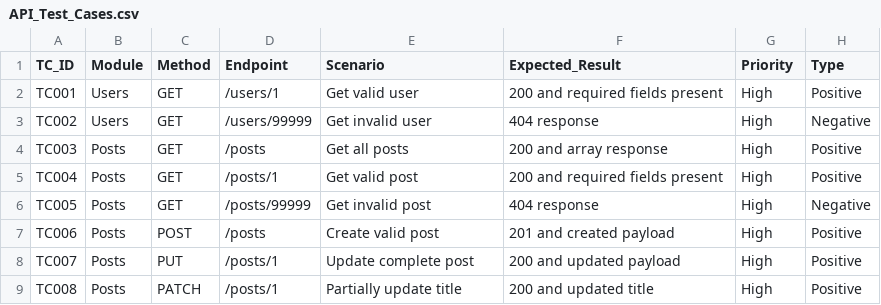
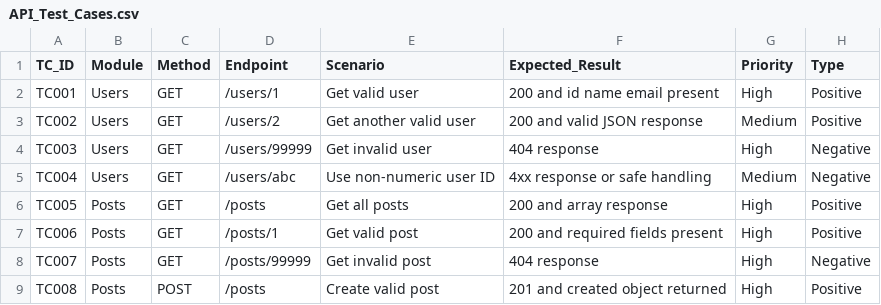
Before and after one commit to keerthikandula02/REST-API-Testing-Postman, a CSV file: TestCases/API_Test_Cases.csv, drawn as a sheet; only a part is shown; the diff covers the shown part only.

Commit message:
Expand API test case coverage to 25 scenarios

```diff
--- a/TestCases/API_Test_Cases.csv
+++ b/TestCases/API_Test_Cases.csv
@@ -1,9 +1,9 @@
 TC_ID,Module,Method,Endpoint,Scenario,Expected_Result,Priority,Type
-TC001,Users,GET,/users/1,Get valid user,200 and required fields present,High,Positive
-TC002,Users,GET,/users/99999,Get invalid user,404 response,High,Negative
-TC003,Posts,GET,/posts,Get all posts,200 and array response,High,Positive
-TC004,Posts,GET,/posts/1,Get valid post,200 and required fields present,High,Positive
-TC005,Posts,GET,/posts/99999,Get invalid post,404 response,High,Negative
-TC006,Posts,POST,/posts,Create valid post,201 and created payload,High,Positive
-TC007,Posts,PUT,/posts/1,Update complete post,200 and updated payload,High,Positive
-TC008,Posts,PATCH,/posts/1,Partially update title,200 and updated title,High,Positive
+TC001,Users,GET,/users/1,Get valid user,200 and id name email present,High,Positive
+TC002,Users,GET,/users/2,Get another valid user,200 and valid JSON response,Medium,Positive
+TC003,Users,GET,/users/99999,Get invalid user,404 response,High,Negative
+TC004,Users,GET,/users/abc,Use non-numeric user ID,4xx response or safe handling,Medium,Negative
+TC005,Posts,GET,/posts,Get all posts,200 and array response,High,Positive
+TC006,Posts,GET,/posts/1,Get valid post,200 and required fields present,High,Positive
+TC007,Posts,GET,/posts/99999,Get invalid post,404 response,High,Negative
+TC008,Posts,POST,/posts,Create valid post,201 and created object returned,High,Positive
```
Also changed, not shown: 10 added rows and 21 edited cells elsewhere in this file.
